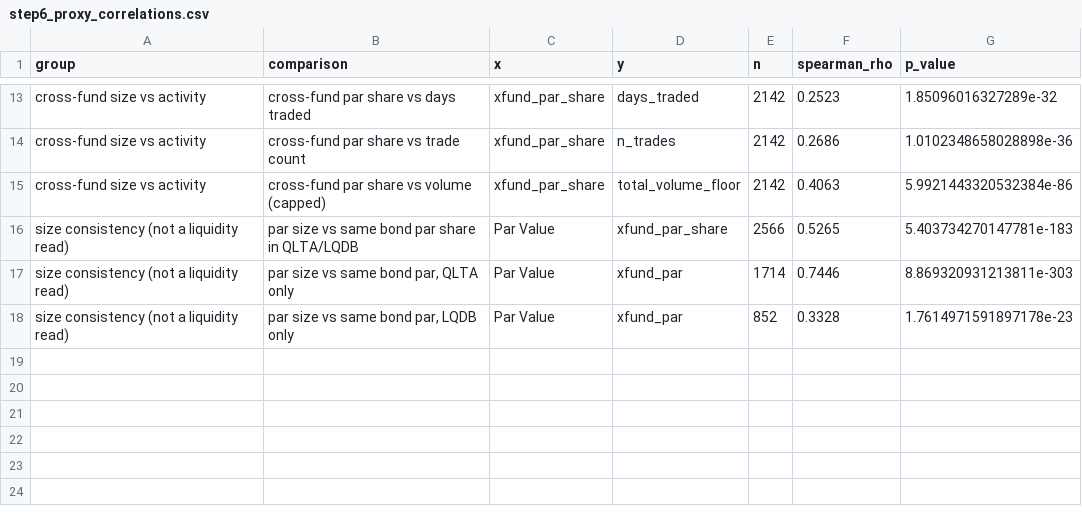
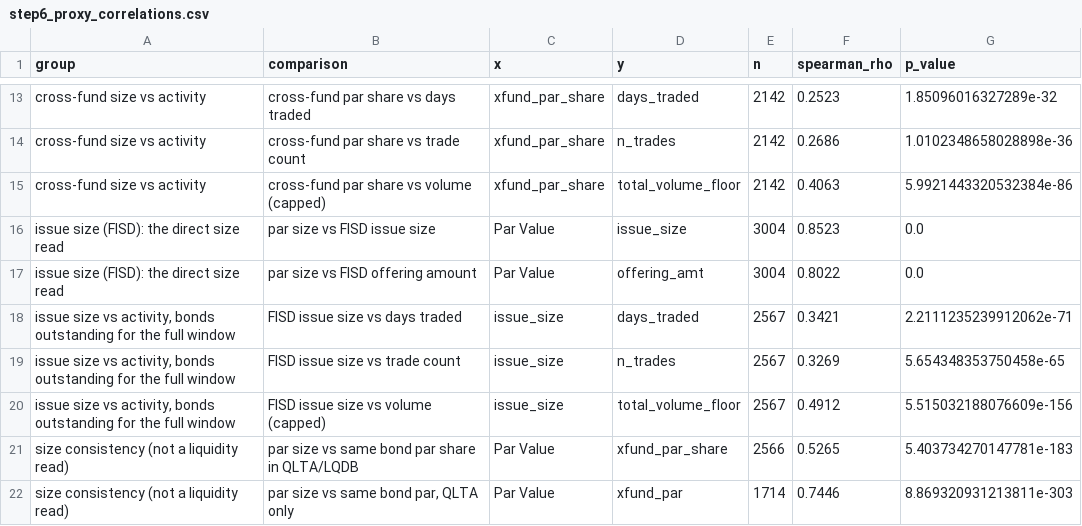
Before and after one commit to Mustafa-Q/corporate-bond-etf, a CSV file: output/step6/step6_proxy_correlations.csv, drawn as a sheet; only a part is shown, gaps mark what is left out; the shorter side is filled out with more unchanged rows.

```diff
--- a/output/step6/step6_proxy_correlations.csv
+++ b/output/step6/step6_proxy_correlations.csv
@@ -15,2 +15,7 @@ cross-fund size vs activity,cross-fund par share vs trade count,xfund_par_share,
 cross-fund size vs activity,cross-fund par share vs volume (capped),xfund_par_share,total_volume_floor,2142,0.4063,5.9921443320532384e-86
+issue size (FISD): the direct size read,par size vs FISD issue size,Par Value,issue_size,3004,0.8523,0.0
+issue size (FISD): the direct size read,par size vs FISD offering amount,Par Value,offering_amt,3004,0.8022,0.0
+"issue size vs activity, bonds outstanding for the full window",FISD issue size vs days traded,issue_size,days_traded,2567,0.3421,2.2111235239912062e-71
+"issue size vs activity, bonds outstanding for the full window",FISD issue size vs trade count,issue_size,n_trades,2567,0.3269,5.654348353750458e-65
+"issue size vs activity, bonds outstanding for the full window",FISD issue size vs volume (capped),issue_size,total_volume_floor,2567,0.4912,5.515032188076609e-156
 size consistency (not a liquidity read),par size vs same bond par share in QLTA/LQDB,Par Value,xfund_par_share,2566,0.5265,5.403734270147781e-183
```
Also changed, not shown: 11 other files.
